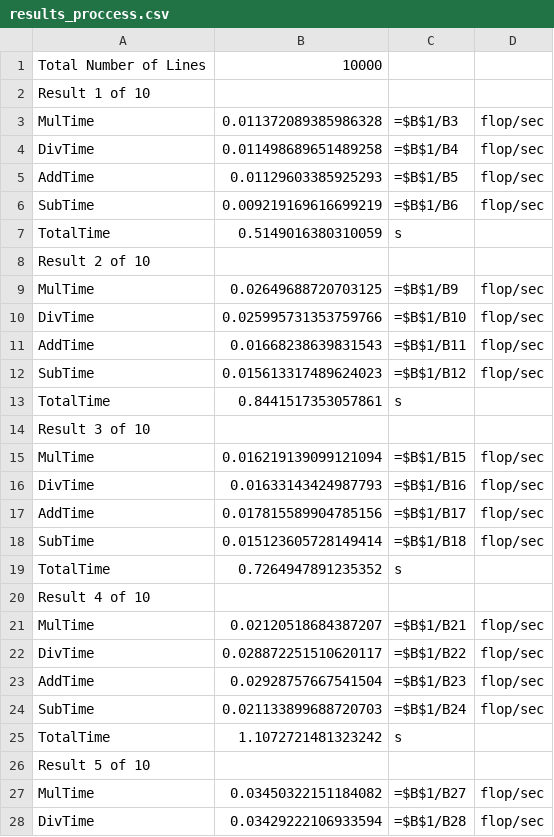
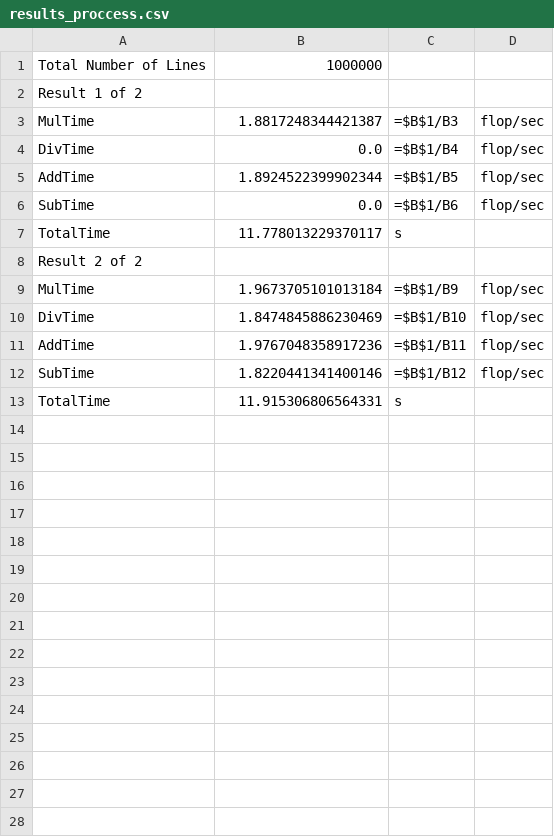
Before and after one commit to InJanus/Paralell_Comp, a CSV file: module2/data/results_proccess.csv, drawn as a sheet; only a part is shown; the diff covers the shown part only.

```diff
--- a/module2/data/results_proccess.csv
+++ b/module2/data/results_proccess.csv
@@ -1,28 +1,13 @@
-Total Number of Lines,10000
-Result 1 of 10
-MulTime,0.011372089385986328,=$B$1/B3,flop/sec,
-DivTime,0.011498689651489258,=$B$1/B4,flop/sec,
-AddTime,0.01129603385925293,=$B$1/B5,flop/sec,
-SubTime,0.009219169616699219,=$B$1/B6,flop/sec,
-TotalTime,0.5149016380310059,s
-Result 2 of 10
-MulTime,0.02649688720703125,=$B$1/B9,flop/sec,
-DivTime,0.025995731353759766,=$B$1/B10,flop/sec,
-AddTime,0.01668238639831543,=$B$1/B11,flop/sec,
-SubTime,0.015613317489624023,=$B$1/B12,flop/sec,
-TotalTime,0.8441517353057861,s
-Result 3 of 10
-MulTime,0.016219139099121094,=$B$1/B15,flop/sec,
-DivTime,0.01633143424987793,=$B$1/B16,flop/sec,
-AddTime,0.017815589904785156,=$B$1/B17,flop/sec,
-SubTime,0.015123605728149414,=$B$1/B18,flop/sec,
-TotalTime,0.7264947891235352,s
-Result 4 of 10
-MulTime,0.02120518684387207,=$B$1/B21,flop/sec,
-DivTime,0.028872251510620117,=$B$1/B22,flop/sec,
-AddTime,0.02928757667541504,=$B$1/B23,flop/sec,
-SubTime,0.021133899688720703,=$B$1/B24,flop/sec,
-TotalTime,1.1072721481323242,s
-Result 5 of 10
-MulTime,0.03450322151184082,=$B$1/B27,flop/sec,
-DivTime,0.03429222106933594,=$B$1/B28,flop/sec,
+Total Number of Lines,1000000
+Result 1 of 2
+MulTime,1.8817248344421387,=$B$1/B3,flop/sec,
+DivTime,0.0,=$B$1/B4,flop/sec,
+AddTime,1.8924522399902344,=$B$1/B5,flop/sec,
+SubTime,0.0,=$B$1/B6,flop/sec,
+TotalTime,11.778013229370117,s
+Result 2 of 2
+MulTime,1.9673705101013184,=$B$1/B9,flop/sec,
+DivTime,1.8474845886230469,=$B$1/B10,flop/sec,
+AddTime,1.9767048358917236,=$B$1/B11,flop/sec,
+SubTime,1.8220441341400146,=$B$1/B12,flop/sec,
+TotalTime,11.915306806564331,s
```
Also changed, not shown: 33 removed rows elsewhere in this file, module1/data/results.csv, 9 other files.
